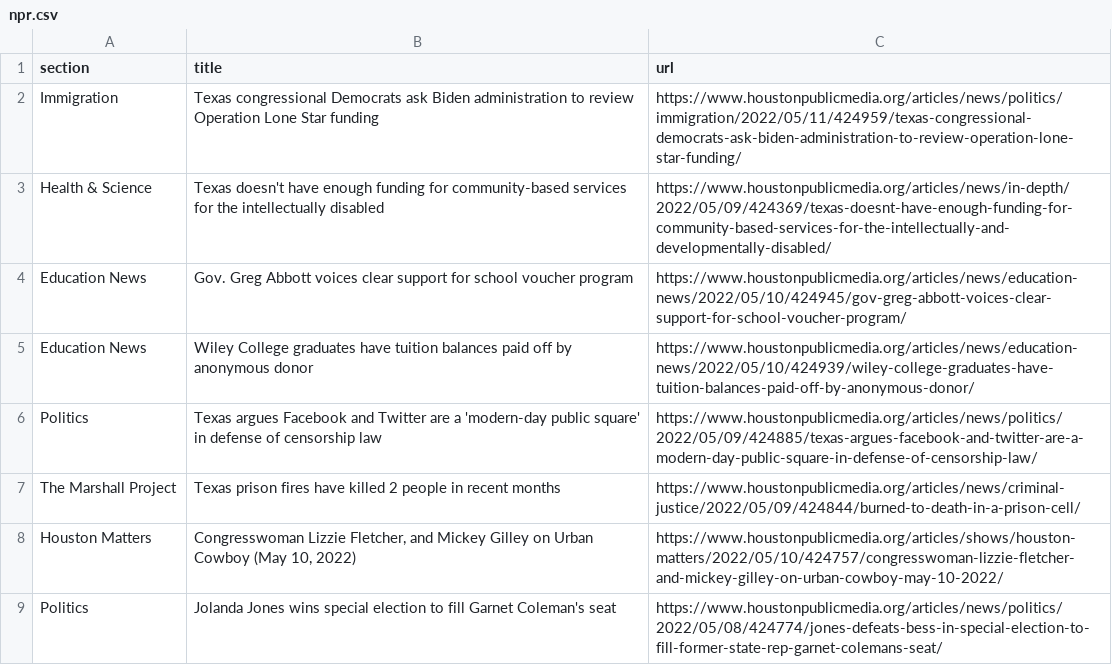
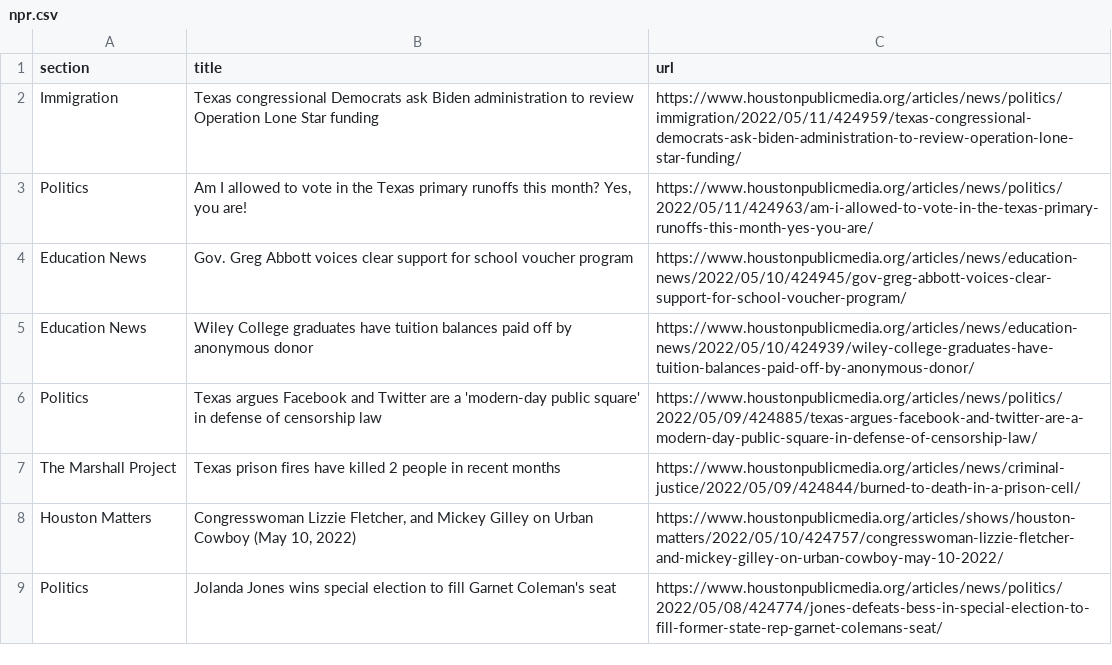
Before and after one commit to naokatoh/auto-scraper, a CSV file: npr.csv, drawn as a sheet; only a part is shown; removed rows and columns are numbered as before the commit, all else as after; the diff names each change by its address in the sheet, - before the commit and + after, or states it on an @@ line.

```diff
--- a/npr.csv
+++ b/npr.csv
-row 3: Health & Science | Texas doesn't have enough funding for community-based services for the intellectually disabled | https://www.houstonpublicmedia.org/articles/news/in-depth/2022/05/09/424369/texas-doesnt-have-enough-funding-for-community-based-services-for-the-intellectually-and-developmentally-disabled/
+row 3: Politics | Am I allowed to vote in the Texas primary runoffs this month? Yes, you are! | https://www.houstonpublicmedia.org/articles/news/politics/2022/05/11/424963/am-i-allowed-to-vote-in-the-texas-primary-runoffs-this-month-yes-you-are/
```
